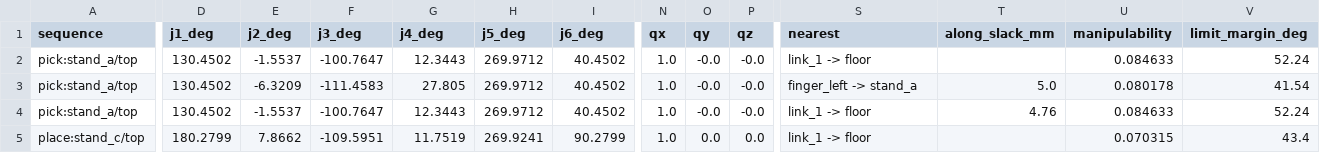
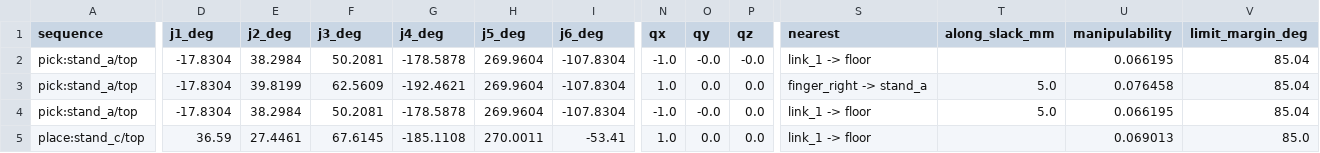
Before and after one commit to kthfan/robot_simulation_framework, a CSV file: cells/example_pick_place/teach/move_blocks.csv, drawn as a sheet; only a part is shown, gaps mark what is left out; the diff covers the shown part only; the diff names each change by its address in the sheet, - before the commit and + after, or states it on an @@ line.

```diff
--- a/cells/example_pick_place/teach/move_blocks.csv
+++ b/cells/example_pick_place/teach/move_blocks.csv
-D2:D4 (j1_deg): 130.4502
+D2:D4 (j1_deg): -17.8304
-E2 (j2_deg): -1.5537
+E2 (j2_deg): 38.2984
-F2 (j3_deg): -100.7647
+F2 (j3_deg): 50.2081
-G2 (j4_deg): 12.3443
+G2 (j4_deg): -178.5878
-H2:H4 (j5_deg): 269.9712
+H2:H4 (j5_deg): 269.9604
-I2:I4 (j6_deg): 40.4502
+I2:I4 (j6_deg): -107.8304
-N2 (qx): 1.0
+N2 (qx): -1.0
-U2 (manipulability): 0.084633
+U2 (manipulability): 0.066195
-V2 (limit_margin_deg): 52.24
+V2 (limit_margin_deg): 85.04
-E3 (j2_deg): -6.3209
+E3 (j2_deg): 39.8199
-F3 (j3_deg): -111.4583
+F3 (j3_deg): 62.5609
-G3 (j4_deg): 27.805
+G3 (j4_deg): -192.4621
-O3 (qy): -0.0
+O3 (qy): 0.0
-P3:P4 (qz): -0.0
+P3:P4 (qz): 0.0
-S3 (nearest): finger_left -> stand_a
+S3 (nearest): finger_right -> stand_a
-U3 (manipulability): 0.080178
+U3 (manipulability): 0.076458
-V3 (limit_margin_deg): 41.54
+V3 (limit_margin_deg): 85.04
-E4 (j2_deg): -1.5537
+E4 (j2_deg): 38.2984
-F4 (j3_deg): -100.7647
+F4 (j3_deg): 50.2081
-G4 (j4_deg): 12.3443
+G4 (j4_deg): -178.5878
-N4 (qx): 1.0
+N4 (qx): -1.0
-T4 (along_slack_mm): 4.76
+T4 (along_slack_mm): 5.0
-U4 (manipulability): 0.084633
+U4 (manipulability): 0.066195
-V4 (limit_margin_deg): 52.24
+V4 (limit_margin_deg): 85.04
-D5 (j1_deg): 180.2799
+D5 (j1_deg): 36.59
-E5 (j2_deg): 7.8662
+E5 (j2_deg): 27.4461
-F5 (j3_deg): -109.5951
+F5 (j3_deg): 67.6145
-G5 (j4_deg): 11.7519
+G5 (j4_deg): -185.1108
-H5 (j5_deg): 269.9241
+H5 (j5_deg): 270.0011
-I5 (j6_deg): 90.2799
+I5 (j6_deg): -53.41
-U5 (manipulability): 0.070315
+U5 (manipulability): 0.069013
-V5 (limit_margin_deg): 43.4
+V5 (limit_margin_deg): 85.0
```
Also changed, not shown: 83 edited cells elsewhere in this file, 20 other files.
